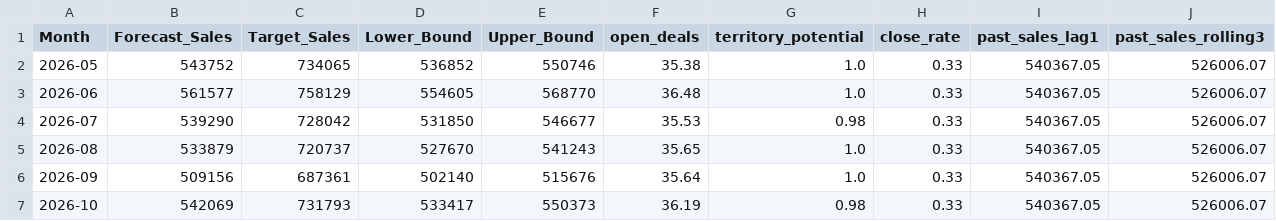
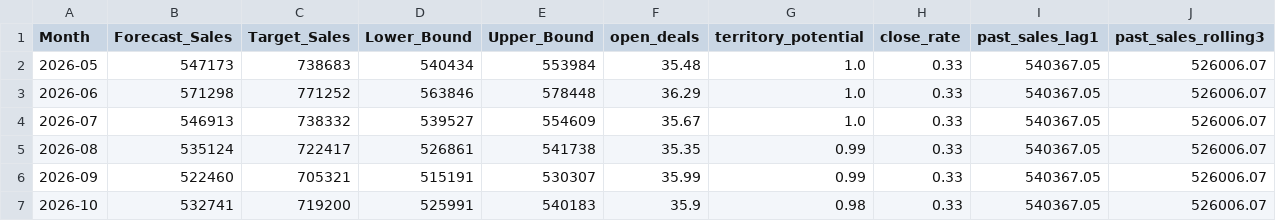
Before and after one commit to hafsa1meshhen-cell/SalesForcasting, a CSV file: prophet_sales_forecast_results.csv, drawn as a sheet; only a part is shown; the diff covers the shown part only.

```diff
--- a/prophet_sales_forecast_results.csv
+++ b/prophet_sales_forecast_results.csv
@@ -1,7 +1,7 @@
 Month,Forecast_Sales,Target_Sales,Lower_Bound,Upper_Bound,open_deals,territory_potential,close_rate,past_sales_lag1,past_sales_rolling3
-2026-05,543752,734065,536852,550746,35.38,1.0,0.33,540367.05,526006.07
-2026-06,561577,758129,554605,568770,36.48,1.0,0.33,540367.05,526006.07
-2026-07,539290,728042,531850,546677,35.53,0.98,0.33,540367.05,526006.07
-2026-08,533879,720737,527670,541243,35.65,1.0,0.33,540367.05,526006.07
-2026-09,509156,687361,502140,515676,35.64,1.0,0.33,540367.05,526006.07
-2026-10,542069,731793,533417,550373,36.19,0.98,0.33,540367.05,526006.07
+2026-05,547173,738683,540434,553984,35.48,1.0,0.33,540367.05,526006.07
+2026-06,571298,771252,563846,578448,36.29,1.0,0.33,540367.05,526006.07
+2026-07,546913,738332,539527,554609,35.67,1.0,0.33,540367.05,526006.07
+2026-08,535124,722417,526861,541738,35.35,0.99,0.33,540367.05,526006.07
+2026-09,522460,705321,515191,530307,35.99,0.99,0.33,540367.05,526006.07
+2026-10,532741,719200,525991,540183,35.9,0.98,0.33,540367.05,526006.07
```
Also changed, not shown: 36 edited cells elsewhere in this file, prophet_historical_performance.csv, 3 other files.
